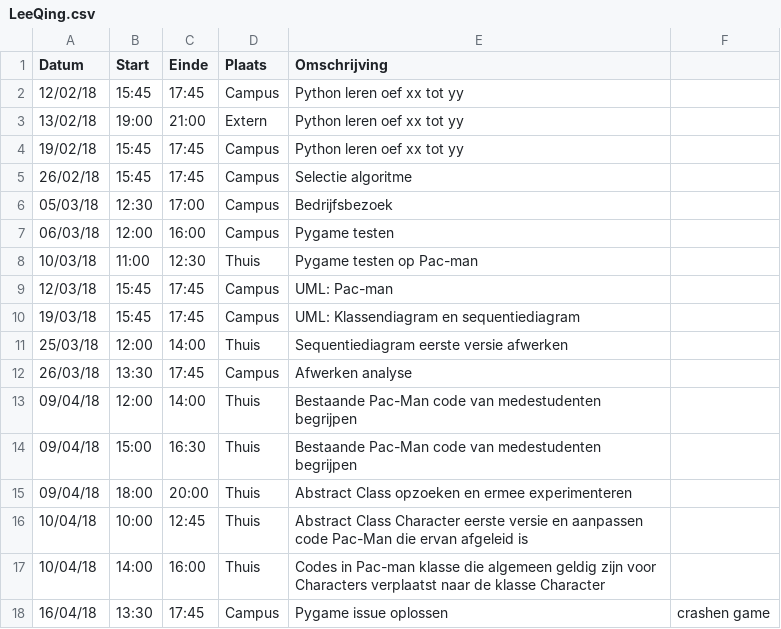
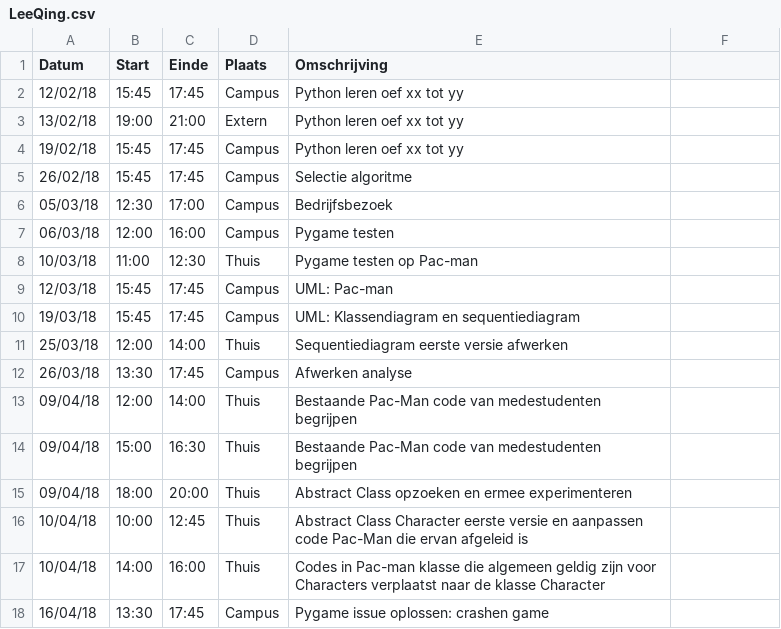
Before and after one commit to AvPelli/pacman_python, a CSV file: logboeken/LeeQing.csv, drawn as a sheet.

Commit message:
Update LeeQing.csv

```diff
--- a/logboeken/LeeQing.csv
+++ b/logboeken/LeeQing.csv
@@ -17,2 +17,2 @@ Datum,Start,Einde,Plaats,Omschrijving
 10/04/18,14:00,16:00,Thuis, Codes in Pac-man klasse die algemeen geldig zijn voor Characters verplaatst naar de klasse Character
-16/04/18,13:30,17:45,Campus,Pygame issue oplossen, crashen game
+16/04/18,13:30,17:45,Campus,Pygame issue oplossen: crashen game
```
